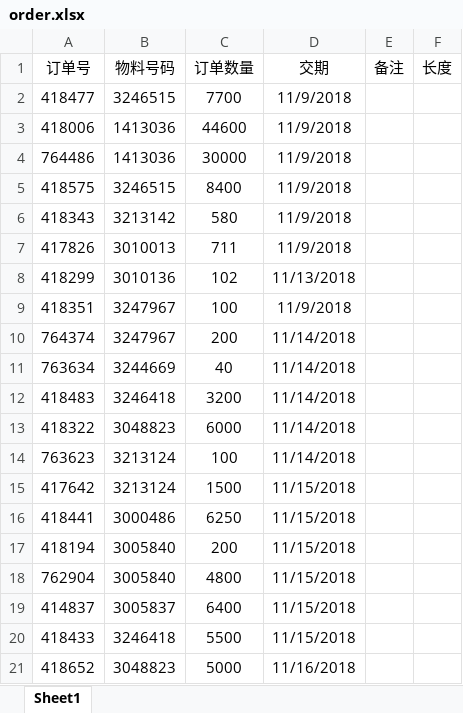
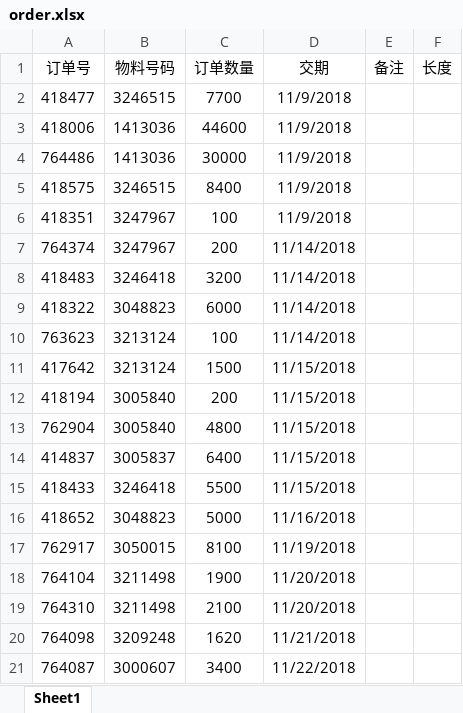
Before and after one commit to CCl4-NJU/InternetPlusProject, an Excel workbook: LegacySystem/src/main/resources/excel/order.xlsx, sheet Sheet1, drawn as a sheet; only a part is shown; the shorter side is filled out with more unchanged rows; values as stored, in another font and other column widths than the file's, no borders; the diff covers the shown part only; the diff names each change by its address in the sheet, - before the commit and + after, or states it on an @@ line.

```diff
--- a/LegacySystem/src/main/resources/excel/order.xlsx (sheet Sheet1)
+++ b/LegacySystem/src/main/resources/excel/order.xlsx (sheet Sheet1)
-row 6: 418343 | 3213142 | 580 | 11/9/2018
-row 7: 417826 | 3010013 | 711 | 11/9/2018
-row 8: 418299 | 3010136 | 102 | 11/13/2018
-row 11: 763634 | 3244669 | 40 | 11/14/2018
-row 16: 418441 | 3000486 | 6250 | 11/15/2018
```
Also changed, not shown: 46 removed rows elsewhere in this sheet, LegacySystem/src/main/resources/excel/product.xlsx, 5 other files.
